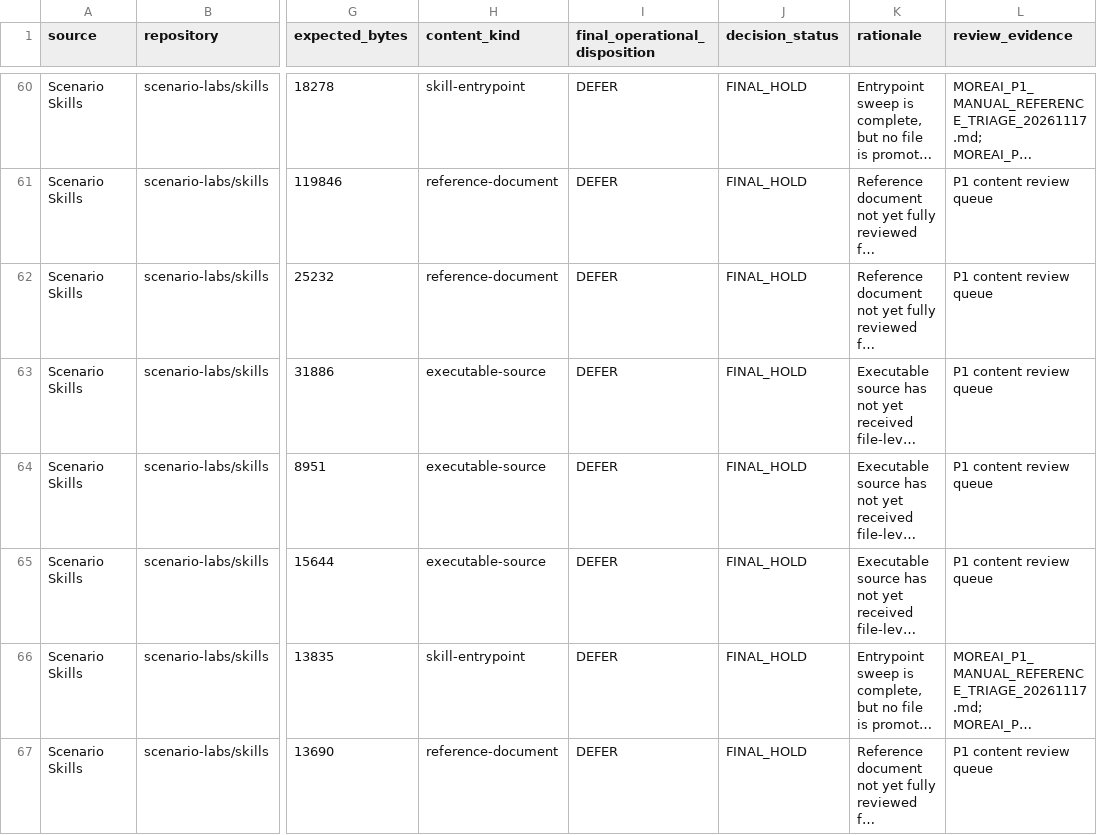
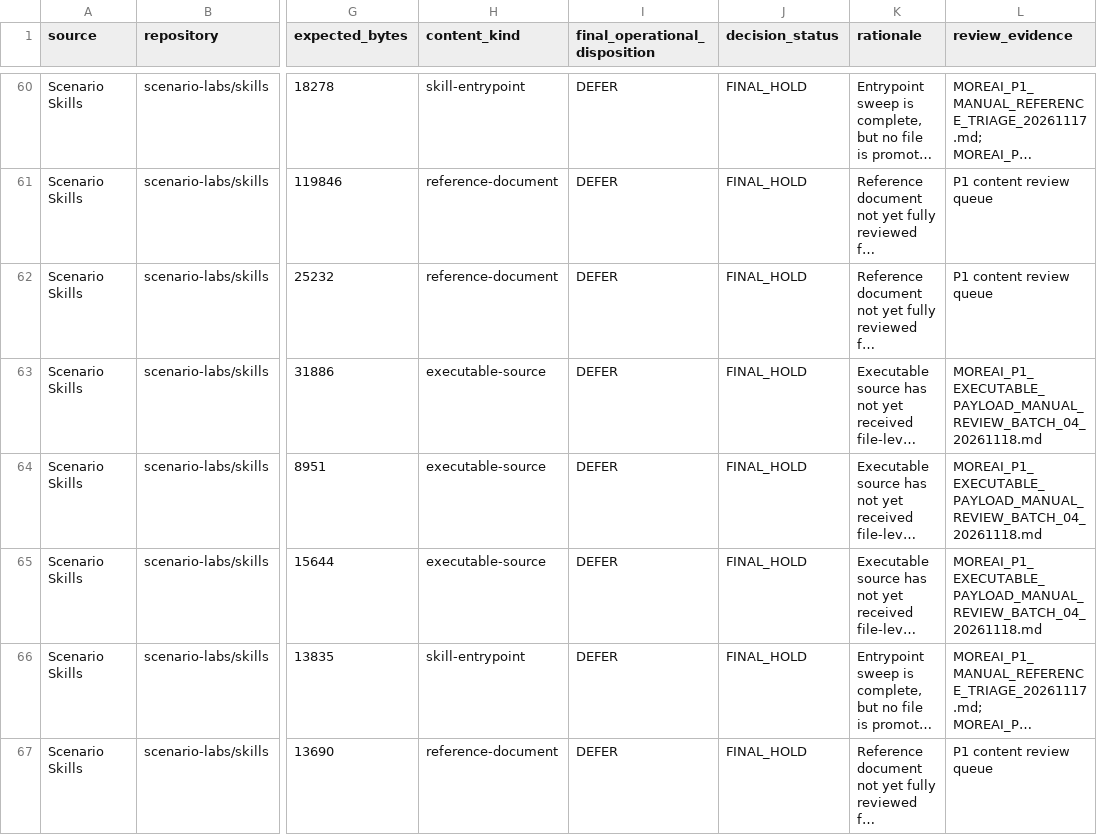
Before and after one commit to fadliansyah36/More-AI-Portal-Indihome, a CSV file: docs/implementation/MOREAI_P1_SELECTED_PAYLOAD_FINAL_OPERATIONAL_DISPOSITION_20261117.csv, drawn as a sheet; only a part is shown, gaps mark what is left out; long unchanged cells end in …; the diff covers the shown part only; the diff names each change by its address in the sheet, - before the commit and + after, or states it on an @@ line.

Commit message:
docs(p1): attach batch 04 per-file review evidence

```diff
--- a/docs/implementation/MOREAI_P1_SELECTED_PAYLOAD_FINAL_OPERATIONAL_DISPOSITION_20261117.csv
+++ b/docs/implementation/MOREAI_P1_SELECTED_PAYLOAD_FINAL_OPERATIONAL_DISPOSITION_20261117.csv
-L63:L65 (review_evidence): P1 content review queue
+L63:L65 (review_evidence): MOREAI_P1_EXECUTABLE_PAYLOAD_MANUAL_REVIEW_BATCH_04_20261118.md
```
Also changed, not shown: 5 edited cells elsewhere in this file.
